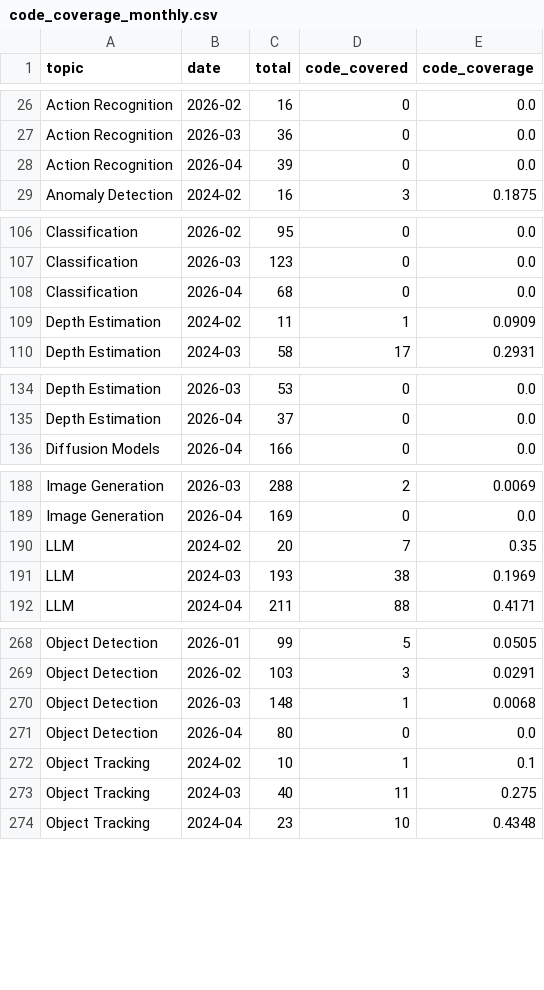
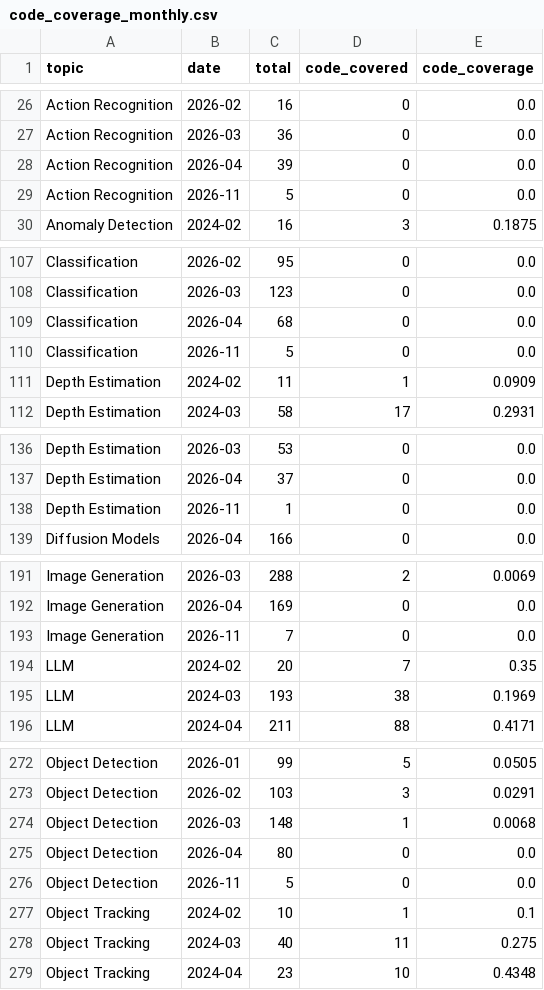
Before and after one commit to a541203686/paper-list, a CSV file: docs/analytics/data/code_coverage_monthly.csv, drawn as a sheet; only a part is shown, gaps mark what is left out; the diff covers the shown part only.

```diff
--- a/docs/analytics/data/code_coverage_monthly.csv
+++ b/docs/analytics/data/code_coverage_monthly.csv
@@ -28,2 +28,3 @@ Action Recognition,2026-03,36,0,0.0
 Action Recognition,2026-04,39,0,0.0
+Action Recognition,2026-11,5,0,0.0
 Anomaly Detection,2024-02,16,3,0.1875
@@ -108,2 +109,3 @@ Classification,2026-03,123,0,0.0
 Classification,2026-04,68,0,0.0
+Classification,2026-11,5,0,0.0
 Depth Estimation,2024-02,11,1,0.0909
@@ -135,2 +137,3 @@ Depth Estimation,2026-03,53,0,0.0
 Depth Estimation,2026-04,37,0,0.0
+Depth Estimation,2026-11,1,0,0.0
 Diffusion Models,2026-04,166,0,0.0
@@ -189,2 +192,3 @@ Image Generation,2026-03,288,2,0.0069
 Image Generation,2026-04,169,0,0.0
+Image Generation,2026-11,7,0,0.0
 LLM,2024-02,20,7,0.35
@@ -271,2 +275,3 @@ Object Detection,2026-03,148,1,0.0068
 Object Detection,2026-04,80,0,0.0
+Object Detection,2026-11,5,0,0.0
 Object Tracking,2024-02,10,1,0.1
```
Also changed, not shown: 5 added rows elsewhere in this file, docs/analytics/data/code_coverage_daily.csv, docs/analytics/data/daily_counts.csv, 51 other files.
